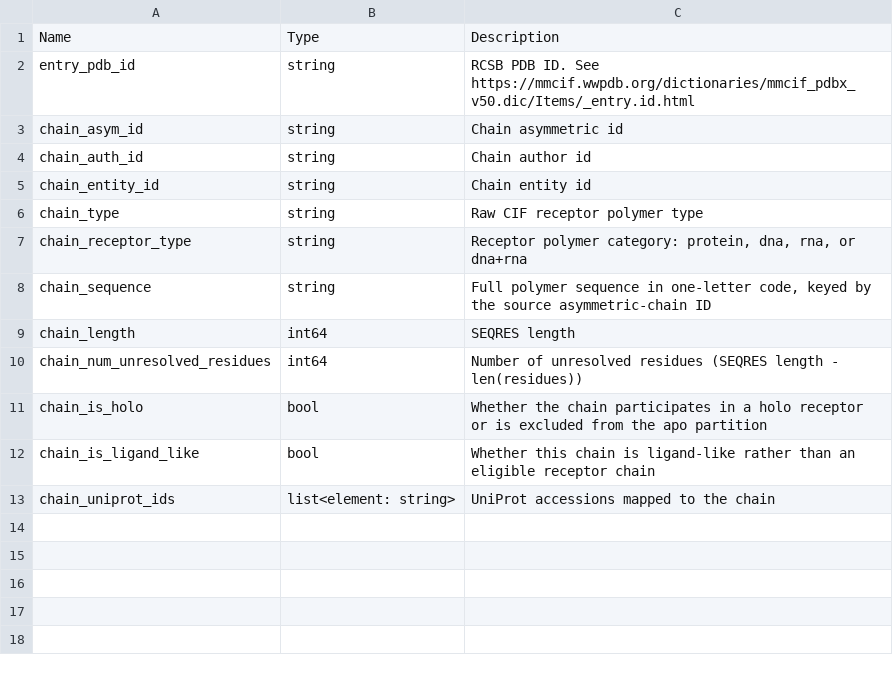
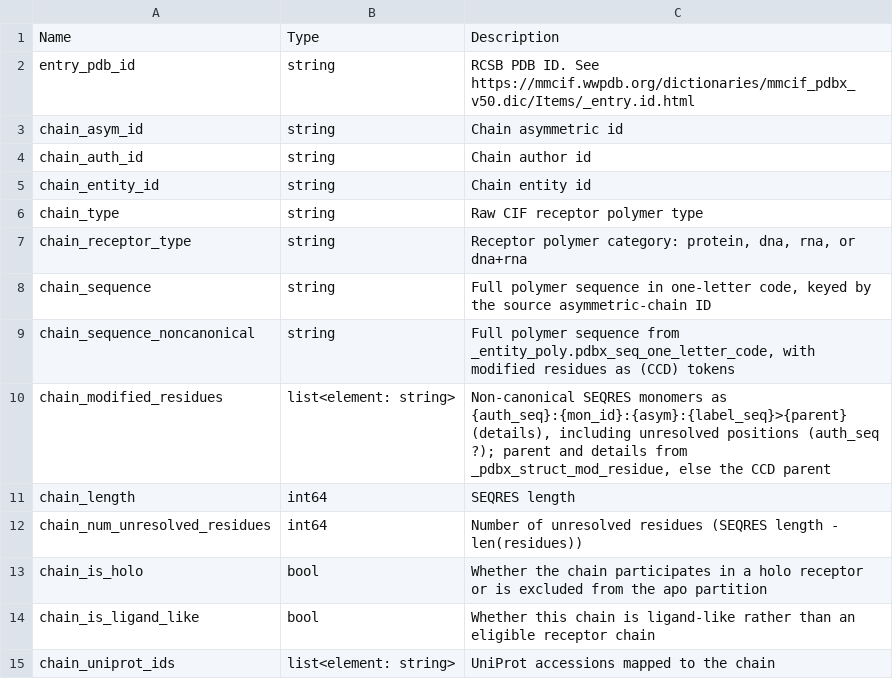
Before and after one commit to plinder-org/plinder, a TSV file: src/plinder/data/column_descriptions/tables/entry_chains.tsv, drawn as a sheet; the diff names each change by its address in the sheet, - before the commit and + after, or states it on an @@ line.

Commit message:
feat: chain modified residues and noncanonical SEQRES; note ligand-of-interest coverage

```diff
--- a/src/plinder/data/column_descriptions/tables/entry_chains.tsv
+++ b/src/plinder/data/column_descriptions/tables/entry_chains.tsv
+row 9: chain_sequence_noncanonical | string | Full polymer sequence from _entity_poly.pdbx_seq_one_letter_code, with modified residues as (CCD) tokens
+row 10: chain_modified_residues | list<element: string> | Non-canonical SEQRES monomers as {auth_seq}:{mon_id}:{asym}:{label_seq}>{parent} (details), including unresolved positions (auth_seq ?); parent and details from _pdbx_struct_mod_residue, else the CCD parent
```
Also changed, not shown: src/plinder/data/column_descriptions/tables/annotation.tsv, src/plinder/data/column_descriptions/tables/entry_metadata.tsv, 8 other files.
